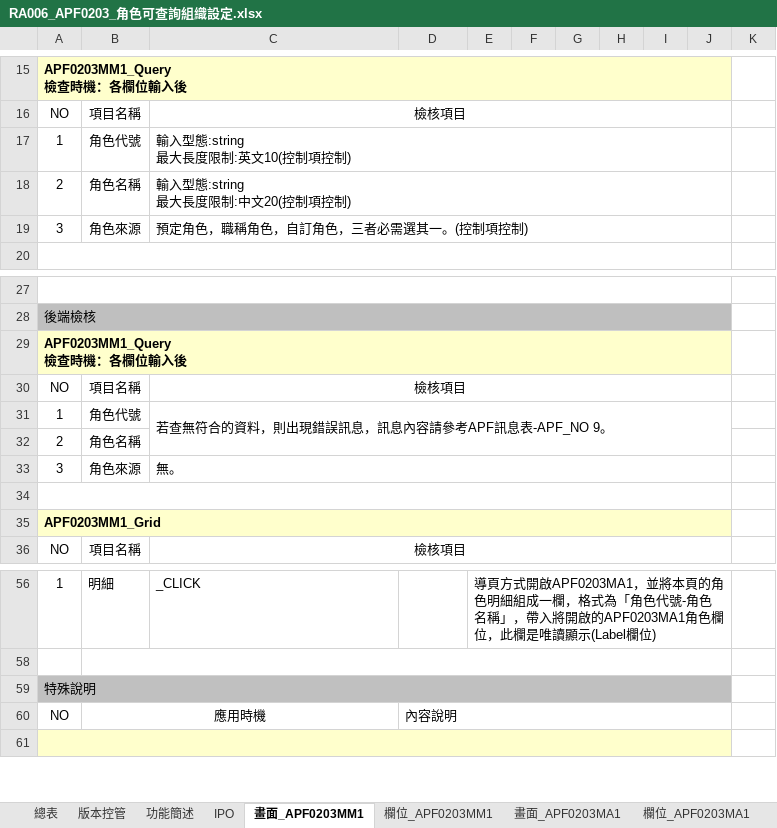
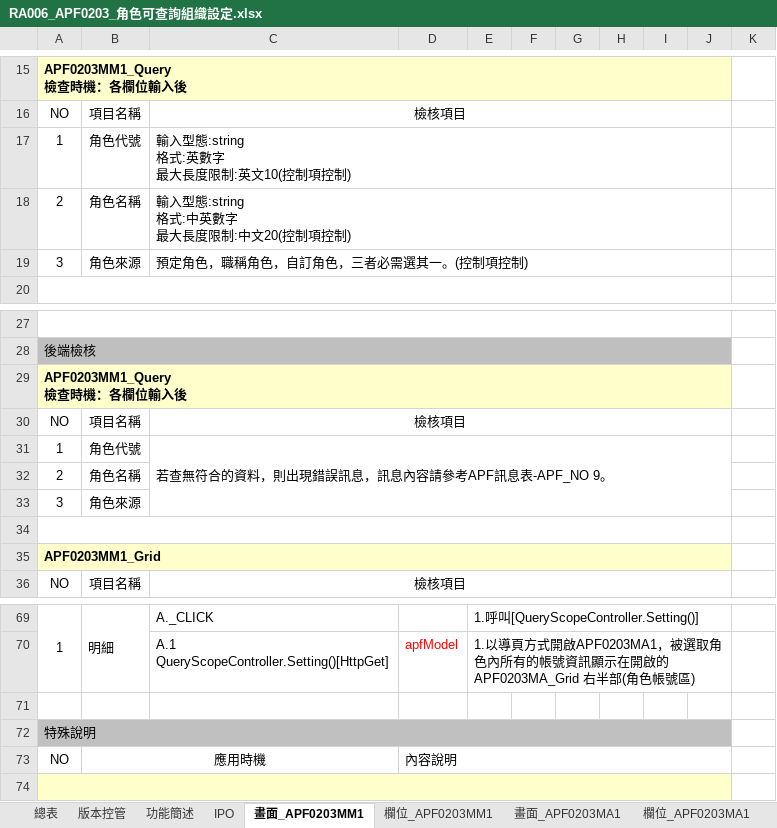
Before and after one commit to OldtreeChen/Suda3g, an Excel workbook: APF/RA006/RA006_APF0203_角色可查詢組織設定.xlsx, sheet 畫面_APF0203MM1, drawn as a sheet; only a part is shown, gaps mark what is left out; values as stored, in another font and other column widths than the file's, no borders; charts and pictures not drawn; removed rows and columns are numbered as before the commit, all else as after; ↵ is a line break in a cell; the diff covers the shown part only; the diff names each change by its address in the sheet, - before the commit and + after, or states it on an @@ line.

Commit message:
SD MERGE

```diff
--- a/APF/RA006/RA006_APF0203_角色可查詢組織設定.xlsx (sheet 畫面_APF0203MM1)
+++ b/APF/RA006/RA006_APF0203_角色可查詢組織設定.xlsx (sheet 畫面_APF0203MM1)
-C17: 輸入型態:string ↵ 最大長度限制:英文10(控制項控制)
+C17: 輸入型態:string ↵ 格式:英數字 ↵ 最大長度限制:英文10(控制項控制)
-C18: 輸入型態:string ↵ 最大長度限制:中文20(控制項控制)
+C18: 輸入型態:string ↵ 格式:中英數字 ↵ 最大長度限制:中文20(控制項控制)
-C31:J32 merged
+C31:J33 merged
-C33: 無。
+C33: (empty)
-C33:J33 merged
+A69:A70 merged
+B69:B70 merged
-C69: _CLICK
+C69: A._CLICK
-E69: 導頁方式開啟APF0203MA1，並將本頁的角色明細組成一欄，格式為「角色代號-角色名稱」，帶入將開啟的APF0203MA1角色欄位，此欄是唯讀顯示(Label欄位)
+E69: 1.呼叫[QueryScopeController.Setting()]
+row 70:  |  | A.1 ↵ QueryScopeController.Setting()[HttpGet] | apfModel | 1.以導頁方式開啟APF0203MA1，被選取角色內所有的帳號資訊顯示在開啟的APF0203MA_Grid 右半部(角色帳號區)
-B58:J58 merged
```
Also changed, not shown: 14 added rows, 1 removed row, 5 hidden or unhidden rows, 4 edited cells and merged cells elsewhere in this sheet, sheet 欄位_APF0203MA1, sheet 畫面_APF0203MA1, sheet 功能簡述, hidden cells, charts or pictures, APF/RA006/RA006_APF0401_功能清單資料轉入.xlsx.
